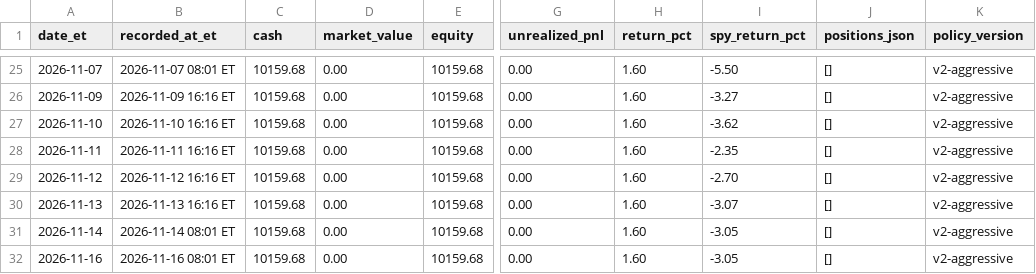
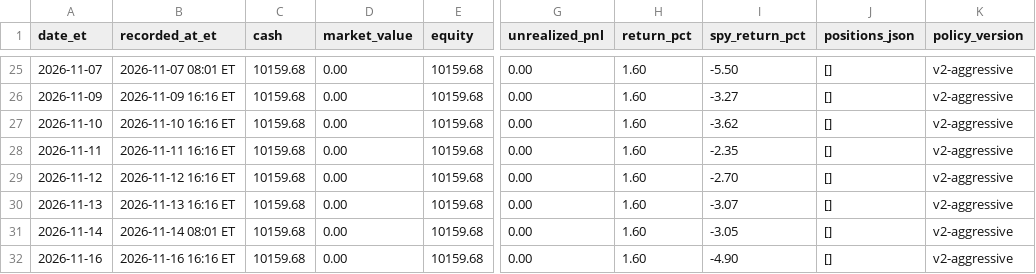
Before and after one commit to davidm00/discord-finance-bot, a CSV file: data/paper_portfolio/forward/snapshots.csv, drawn as a sheet; only a part is shown, gaps mark what is left out; the diff names each change by its address in the sheet, - before the commit and + after, or states it on an @@ line.

```diff
--- a/data/paper_portfolio/forward/snapshots.csv
+++ b/data/paper_portfolio/forward/snapshots.csv
-B32 (recorded_at_et): 2026-11-16 08:01 ET
+B32 (recorded_at_et): 2026-11-16 16:16 ET
-I32 (spy_return_pct): -3.05
+I32 (spy_return_pct): -4.90
```
Also changed, not shown: data/claude_usage.csv, data/paper_portfolio/forward/orders.csv, 3 other files.
